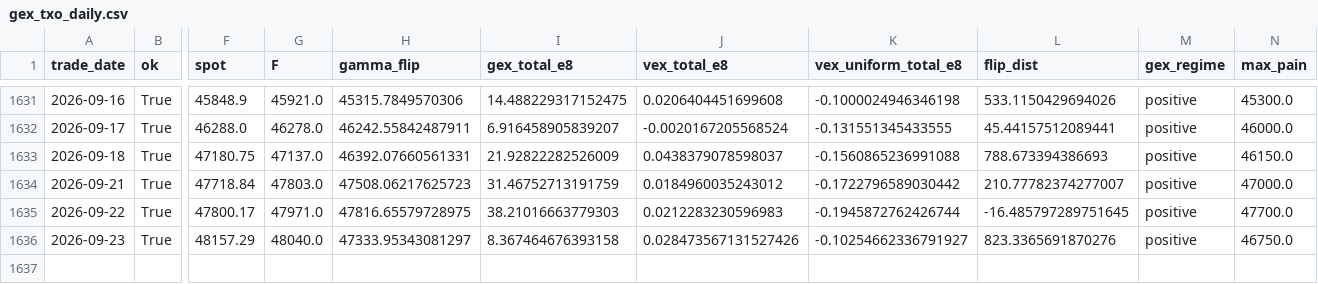
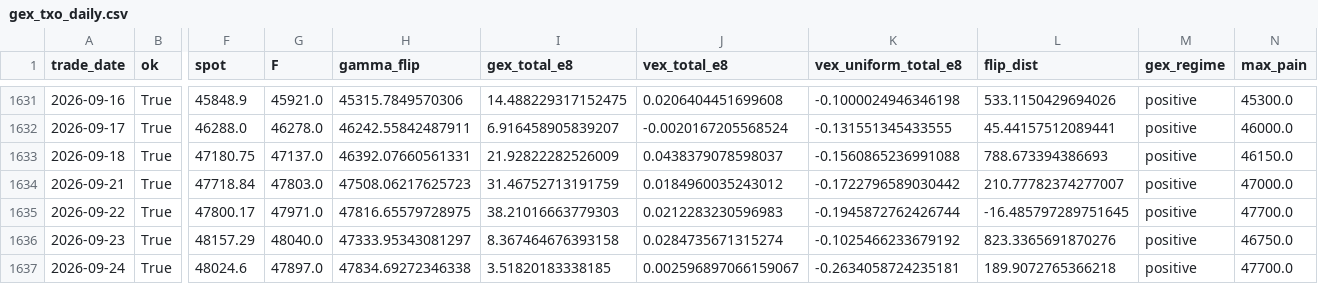
Before and after one commit to miYuz/taifex-gex, a CSV file: data/gex_txo_daily.csv, drawn as a sheet; only a part is shown, gaps mark what is left out; rows hold the shown columns only; the diff names each change by its address in the sheet, - before the commit and + after, or states it on an @@ line.

```diff
--- a/data/gex_txo_daily.csv
+++ b/data/gex_txo_daily.csv
-J1636 (vex_total_e8): 0.028473567131527426
+J1636 (vex_total_e8): 0.0284735671315274
-K1636 (vex_uniform_total_e8): -0.10254662336791927
+K1636 (vex_uniform_total_e8): -0.1025466233679192
+row 1637: 2026-09-24 | True | 48024.6 | 47897.0 | 47834.69272346338 | 3.51820183338185 | 0.002596897066159067 | -0.2634058724235181 | 189.9072765366218 | positive | 47700.0
```
Also changed, not shown: 2 other files.
